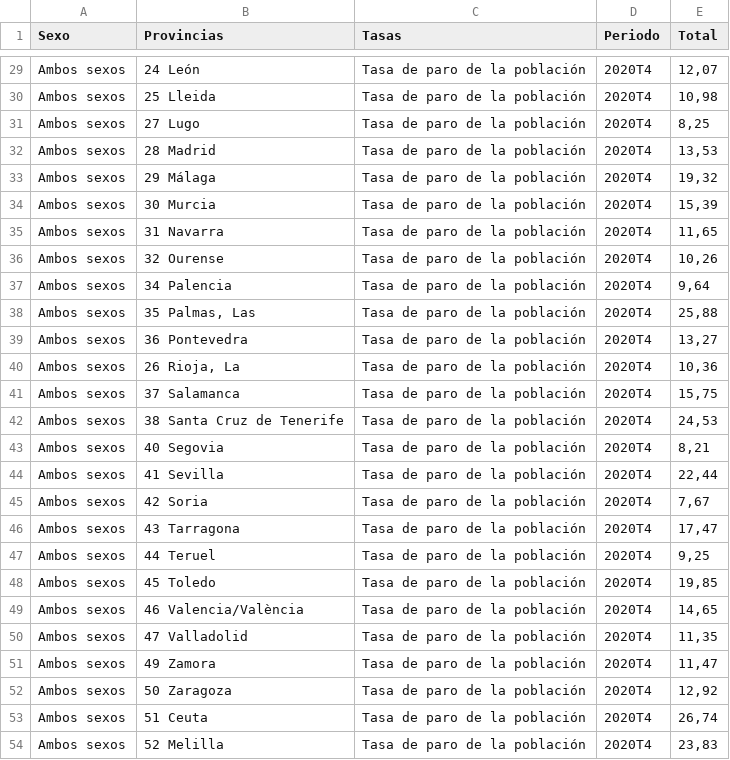
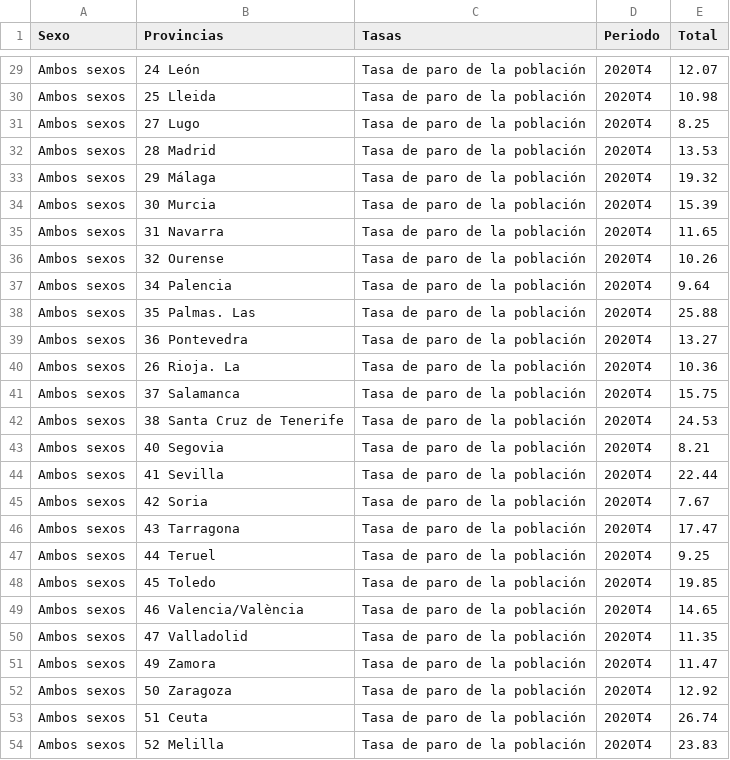
Before and after one commit to angelanavarrog/Michelin-Star-Restaurants-debunking-myths, a CSV file: data/paro.csv, drawn as a sheet; only a part is shown, gaps mark what is left out; the diff covers the shown part only; the diff names each change by its address in the sheet, - before the commit and + after, or states it on an @@ line.

```diff
--- a/data/paro.csv
+++ b/data/paro.csv
-E29 (Total): 12,07
+E29 (Total): 12.07
-E30 (Total): 10,98
+E30 (Total): 10.98
-E31 (Total): 8,25
+E31 (Total): 8.25
-E32 (Total): 13,53
+E32 (Total): 13.53
-E33 (Total): 19,32
+E33 (Total): 19.32
-E34 (Total): 15,39
+E34 (Total): 15.39
-E35 (Total): 11,65
+E35 (Total): 11.65
-E36 (Total): 10,26
+E36 (Total): 10.26
-E37 (Total): 9,64
+E37 (Total): 9.64
-B38 (Provincias): 35 Palmas, Las
+B38 (Provincias): 35 Palmas. Las
-E38 (Total): 25,88
+E38 (Total): 25.88
-E39 (Total): 13,27
+E39 (Total): 13.27
-B40 (Provincias): 26 Rioja, La
+B40 (Provincias): 26 Rioja. La
-E40 (Total): 10,36
+E40 (Total): 10.36
-E41 (Total): 15,75
+E41 (Total): 15.75
-E42 (Total): 24,53
+E42 (Total): 24.53
-E43 (Total): 8,21
+E43 (Total): 8.21
-E44 (Total): 22,44
+E44 (Total): 22.44
-E45 (Total): 7,67
+E45 (Total): 7.67
-E46 (Total): 17,47
+E46 (Total): 17.47
-E47 (Total): 9,25
+E47 (Total): 9.25
-E48 (Total): 19,85
+E48 (Total): 19.85
-E49 (Total): 14,65
+E49 (Total): 14.65
-E50 (Total): 11,35
+E50 (Total): 11.35
-E51 (Total): 11,47
+E51 (Total): 11.47
-E52 (Total): 12,92
+E52 (Total): 12.92
-E53 (Total): 26,74
+E53 (Total): 26.74
-E54 (Total): 23,83
+E54 (Total): 23.83
```
Also changed, not shown: 29 edited cells elsewhere in this file, data/empleo.csv, output/employment.csv, 14 other files.
